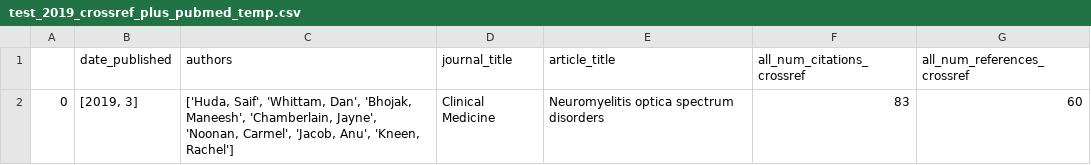
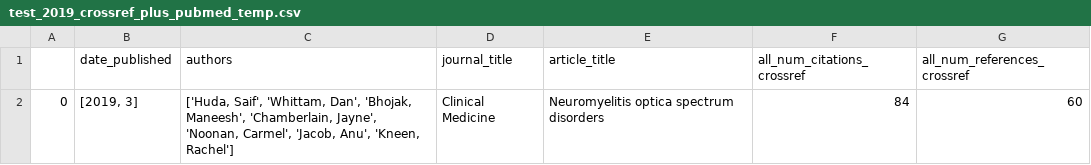
Before and after one commit to yiwen-h/nhs_oa, a CSV file: csv/test_2019_crossref_plus_pubmed_temp.csv, drawn as a sheet.

Commit message:
added crossref info and tested unpaywall function

```diff
--- a/csv/test_2019_crossref_plus_pubmed_temp.csv
+++ b/csv/test_2019_crossref_plus_pubmed_temp.csv
@@ -1,2 +1,2 @@
 ,date_published,authors,journal_title,article_title,all_num_citations_crossref,all_num_references_crossref
-0,"[2019, 3]","['Huda, Saif', 'Whittam, Dan', 'Bhojak, Maneesh', 'Chamberlain, Jayne', 'Noonan, Carmel', 'Jacob, Anu', 'Kneen, Rachel']",Clinical Medicine,Neuromyelitis optica spectrum disorders,83,60
+0,"[2019, 3]","['Huda, Saif', 'Whittam, Dan', 'Bhojak, Maneesh', 'Chamberlain, Jayne', 'Noonan, Carmel', 'Jacob, Anu', 'Kneen, Rachel']",Clinical Medicine,Neuromyelitis optica spectrum disorders,84,60
```
Also changed, not shown: 8 other files.
